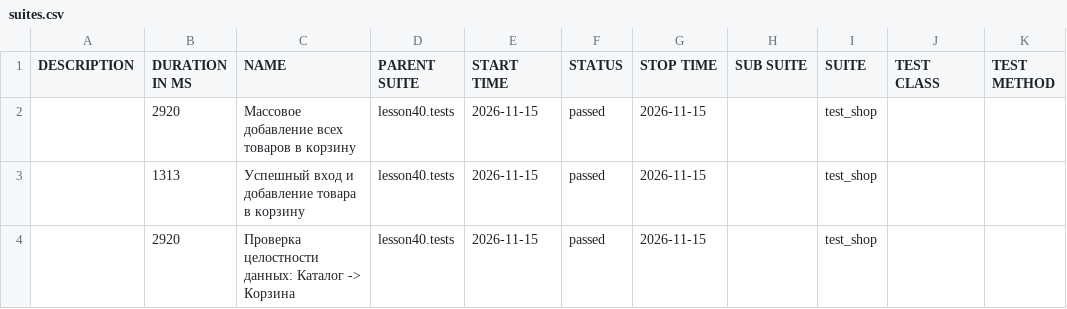
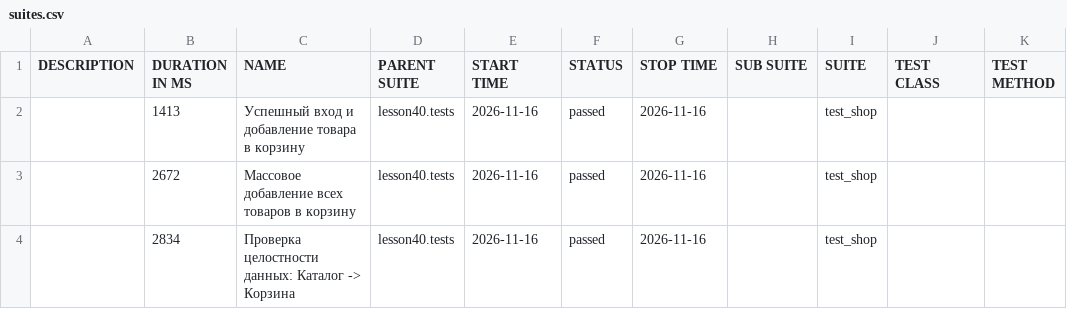
Before and after one commit to marinadieulina-droid/automation, a CSV file: data/suites.csv, drawn as a sheet.

```diff
--- a/data/suites.csv
+++ b/data/suites.csv
@@ -1,4 +1,4 @@
 "DESCRIPTION","DURATION IN MS","NAME","PARENT SUITE","START TIME","STATUS","STOP TIME","SUB SUITE","SUITE","TEST CLASS","TEST METHOD"
-"","2920","Массовое добавление всех товаров в корзину","lesson40.tests","2026-11-15","passed","2026-11-15","","test_shop","",""
-"","1313","Успешный вход и добавление товара в корзину","lesson40.tests","2026-11-15","passed","2026-11-15","","test_shop","",""
-"","2920","Проверка целостности данных: Каталог -> Корзина","lesson40.tests","2026-11-15","passed","2026-11-15","","test_shop","",""
+"","1413","Успешный вход и добавление товара в корзину","lesson40.tests","2026-11-16","passed","2026-11-16","","test_shop","",""
+"","2672","Массовое добавление всех товаров в корзину","lesson40.tests","2026-11-16","passed","2026-11-16","","test_shop","",""
+"","2834","Проверка целостности данных: Каталог -> Корзина","lesson40.tests","2026-11-16","passed","2026-11-16","","test_shop","",""
```
Also changed, not shown: 23 other files.
